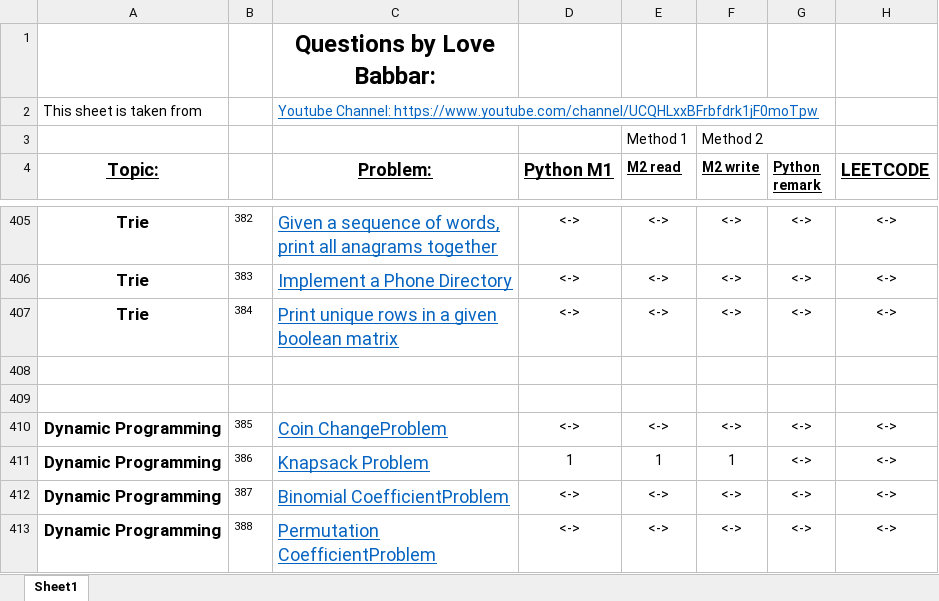
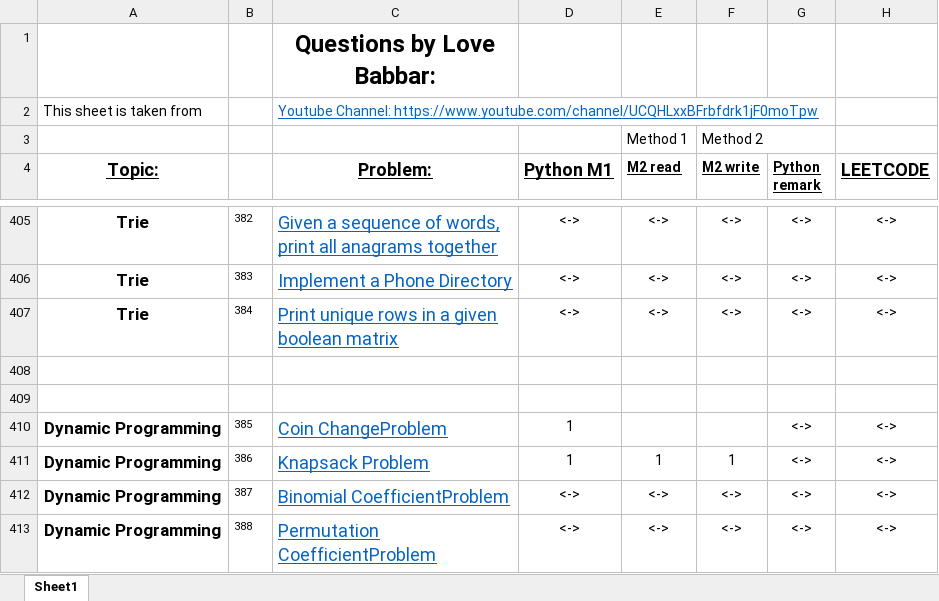
Before and after one commit to abhijitgawai/Data_Structures_and_Algorithms_Questions, an Excel workbook: DSA Sheet.xlsx, sheet Sheet1, drawn as a sheet; only a part is shown, gaps mark what is left out; values as stored, in another font and other column widths than the file's, no borders; the diff names each change by its address in the sheet, - before the commit and + after, or states it on an @@ line.

```diff
--- a/DSA Sheet.xlsx (sheet Sheet1)
+++ b/DSA Sheet.xlsx (sheet Sheet1)
-D410 (Python M1): <->
+D410 (Python M1): 1
-E410 (M2 read): <->
+E410 (M2 read): (empty)
-F410 (M2 write): <->
+F410 (M2 write): (empty)
```
Also changed, not shown: 1 other file.
